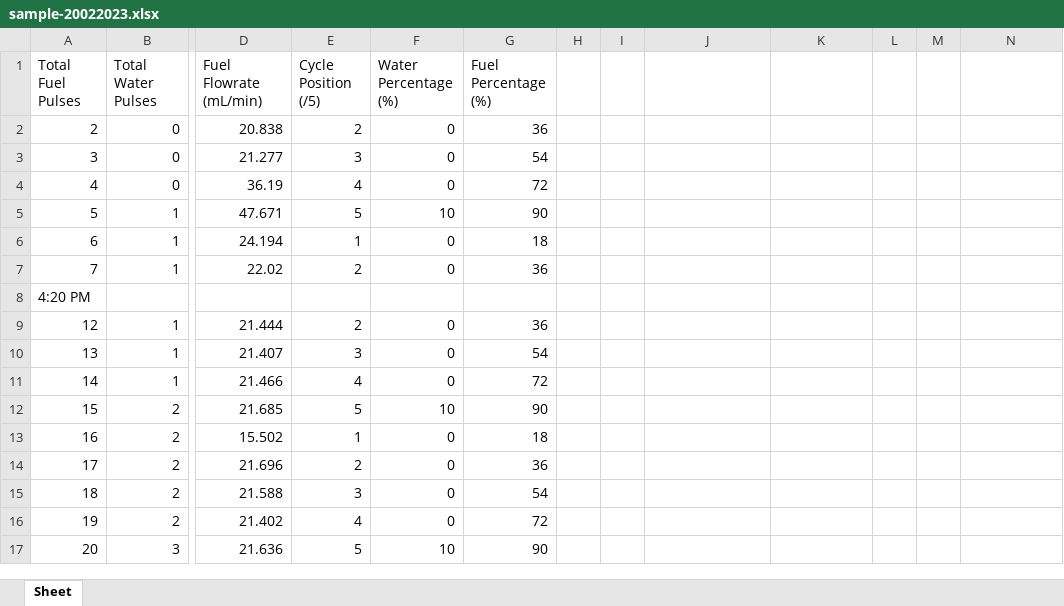
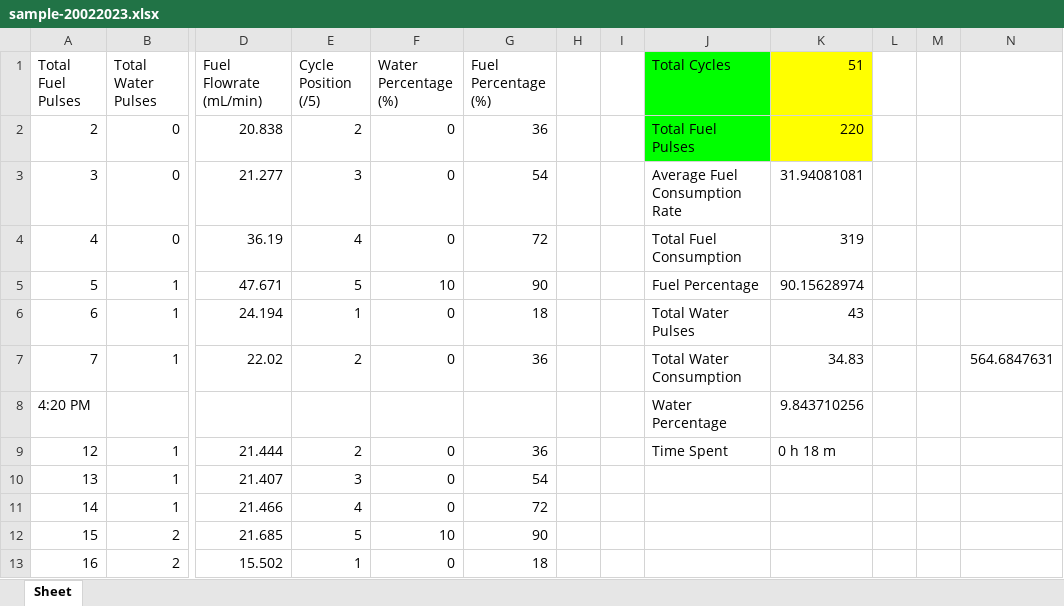
Before and after one commit to dnshshkr/RTES, an Excel workbook: logs/sample-20022023.xlsx, sheet Sheet, drawn as a sheet; only a part is shown, gaps mark what is left out; the shorter side is filled out with more unchanged rows; values as stored, in another font and other column widths than the file's, no borders; the diff names each change by its address in the sheet, - before the commit and + after, or states it on an @@ line.

```diff
--- a/logs/sample-20022023.xlsx (sheet Sheet)
+++ b/logs/sample-20022023.xlsx (sheet Sheet)
-J1: (empty)
+J1: Total Cycles
-J1:J2 fill: none
+J1:J2 fill: #00FF00
-K1: (empty)
+K1: 51
-K1:K2 fill: none
+K1:K2 fill: #FFFF00
-J2 (Total Cycles): (empty)
+J2 (Total Cycles): Total Fuel Pulses
-K2 (51): (empty)
+K2 (51): 220
-J3 (Total Cycles): (empty)
+J3 (Total Cycles): Average Fuel Consumption Rate
-K3 (51): (empty)
+K3 (51): 31.94081081
-J4 (Total Cycles): (empty)
+J4 (Total Cycles): Total Fuel Consumption
-K4 (51): (empty)
+K4 (51): 319
-J5 (Total Cycles): (empty)
+J5 (Total Cycles): Fuel Percentage
-K5 (51): (empty)
+K5 (51): 90.15628974
-J6 (Total Cycles): (empty)
+J6 (Total Cycles): Total Water Pulses
-K6 (51): (empty)
+K6 (51): 43
-J7 (Total Cycles): (empty)
+J7 (Total Cycles): Total Water Consumption
-K7 (51): (empty)
+K7 (51): 34.83
-N7: (empty)
+N7: 564.6847631
-J8 (Total Cycles): (empty)
+J8 (Total Cycles): Water Percentage
-K8 (51): (empty)
+K8 (51): 9.843710256
-J9 (Total Cycles): (empty)
+J9 (Total Cycles): Time Spent
-K9 (51): (empty)
+K9 (51): 0 h 18 m
```
Also changed, not shown: 3 other files.
